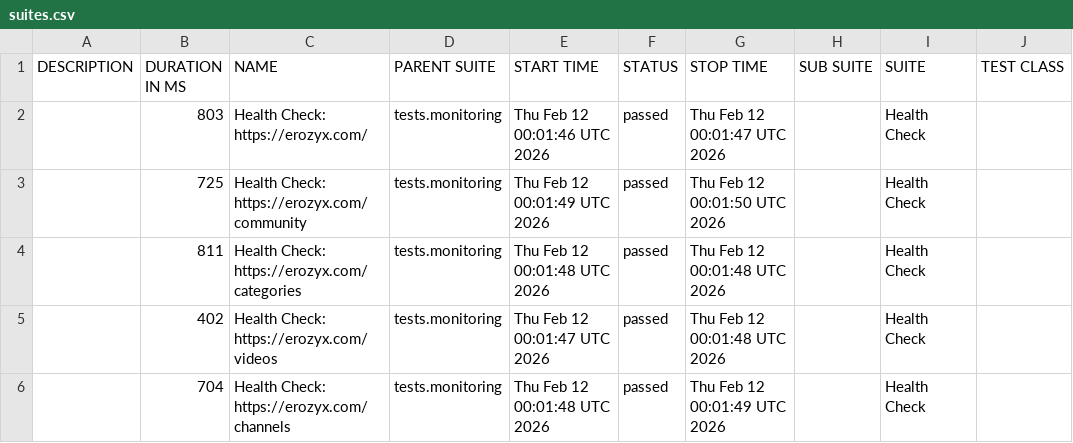
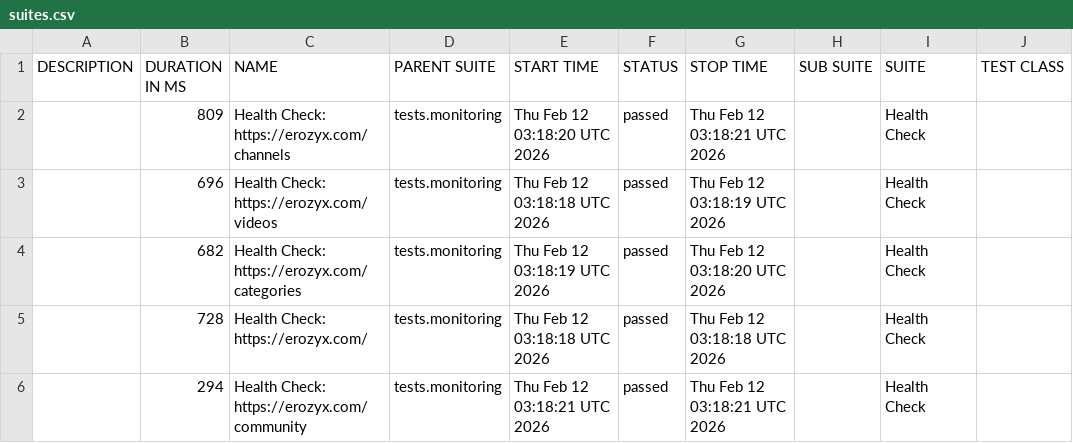
Before and after one commit to mike-novozhenov/AUTOMATION_VTUBE, a CSV file: data/suites.csv, drawn as a sheet; only a part is shown; the diff names each change by its address in the sheet, - before the commit and + after, or states it on an @@ line.

```diff
--- a/data/suites.csv
+++ b/data/suites.csv
-B2 (DURATION IN MS): 803
+B2 (DURATION IN MS): 809
-C2 (NAME): Health Check: https://erozyx.com/
+C2 (NAME): Health Check: https://erozyx.com/channels
-E2 (START TIME): Thu Feb 12 00:01:46 UTC 2026
+E2 (START TIME): Thu Feb 12 03:18:20 UTC 2026
-G2 (STOP TIME): Thu Feb 12 00:01:47 UTC 2026
+G2 (STOP TIME): Thu Feb 12 03:18:21 UTC 2026
-B3 (DURATION IN MS): 725
+B3 (DURATION IN MS): 696
-C3 (NAME): Health Check: https://erozyx.com/community
+C3 (NAME): Health Check: https://erozyx.com/videos
-E3 (START TIME): Thu Feb 12 00:01:49 UTC 2026
+E3 (START TIME): Thu Feb 12 03:18:18 UTC 2026
-G3 (STOP TIME): Thu Feb 12 00:01:50 UTC 2026
+G3 (STOP TIME): Thu Feb 12 03:18:19 UTC 2026
-B4 (DURATION IN MS): 811
+B4 (DURATION IN MS): 682
-E4 (START TIME): Thu Feb 12 00:01:48 UTC 2026
+E4 (START TIME): Thu Feb 12 03:18:19 UTC 2026
-G4 (STOP TIME): Thu Feb 12 00:01:48 UTC 2026
+G4 (STOP TIME): Thu Feb 12 03:18:20 UTC 2026
-B5 (DURATION IN MS): 402
+B5 (DURATION IN MS): 728
-C5 (NAME): Health Check: https://erozyx.com/videos
+C5 (NAME): Health Check: https://erozyx.com/
-E5 (START TIME): Thu Feb 12 00:01:47 UTC 2026
+E5 (START TIME): Thu Feb 12 03:18:18 UTC 2026
-G5 (STOP TIME): Thu Feb 12 00:01:48 UTC 2026
+G5 (STOP TIME): Thu Feb 12 03:18:18 UTC 2026
-B6 (DURATION IN MS): 704
+B6 (DURATION IN MS): 294
-C6 (NAME): Health Check: https://erozyx.com/channels
+C6 (NAME): Health Check: https://erozyx.com/community
-E6 (START TIME): Thu Feb 12 00:01:48 UTC 2026
+E6 (START TIME): Thu Feb 12 03:18:21 UTC 2026
-G6 (STOP TIME): Thu Feb 12 00:01:49 UTC 2026
+G6 (STOP TIME): Thu Feb 12 03:18:21 UTC 2026
```
Also changed, not shown: 41 other files.
